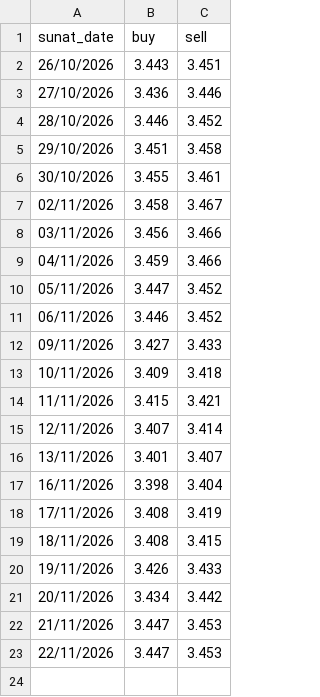
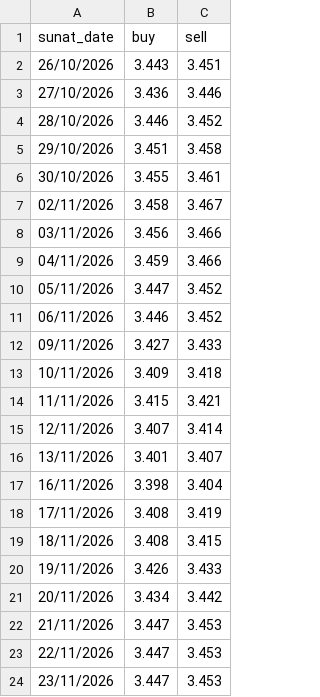
Before and after one commit to fmarinoa/exchange-rate, a CSV file: history.csv, drawn as a sheet; the diff names each change by its address in the sheet, - before the commit and + after, or states it on an @@ line.

```diff
--- a/history.csv
+++ b/history.csv
+row 24: 23/11/2026 | 3.447 | 3.453
```
